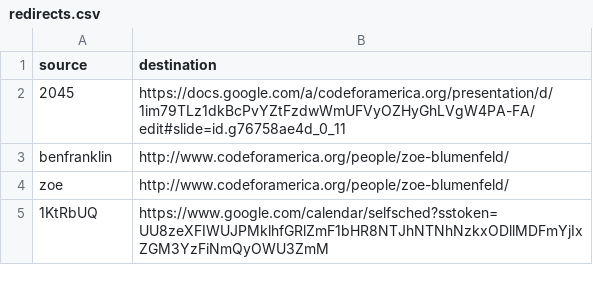
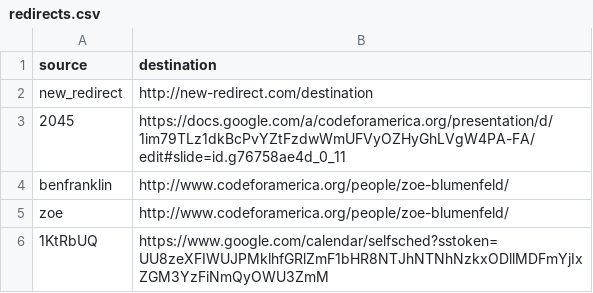
Before and after one commit to codeforamerica/redirect, a CSV file: redirects.csv, drawn as a sheet; only a part is shown; the diff names each change by its address in the sheet, - before the commit and + after, or states it on an @@ line.

Commit message:
Add a new redirect to example.com

```diff
--- a/redirects.csv
+++ b/redirects.csv
+row 2: new_redirect | http://new-redirect.com/destination
```
